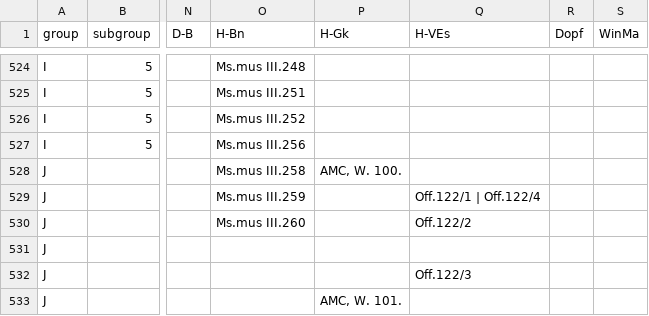
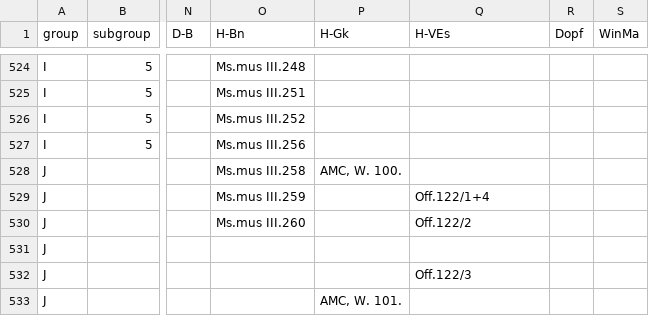
Before and after one commit to edition-esser-skala/werner-catalogue-of-works, a CSV file: data/catalogue_works.csv, drawn as a sheet; only a part is shown, gaps mark what is left out; the diff covers the shown part only; the diff names each change by its address in the sheet, - before the commit and + after, or states it on an @@ line.

```diff
--- a/data/catalogue_works.csv
+++ b/data/catalogue_works.csv
-Q529 (H-VEs): Off.122/1 | Off.122/4
+Q529 (H-VEs): Off.122/1+4
```
Also changed, not shown: 9 edited cells elsewhere in this file, data/works_in_rism.csv, data/works_missing_in_rism.csv, 21 other files.
